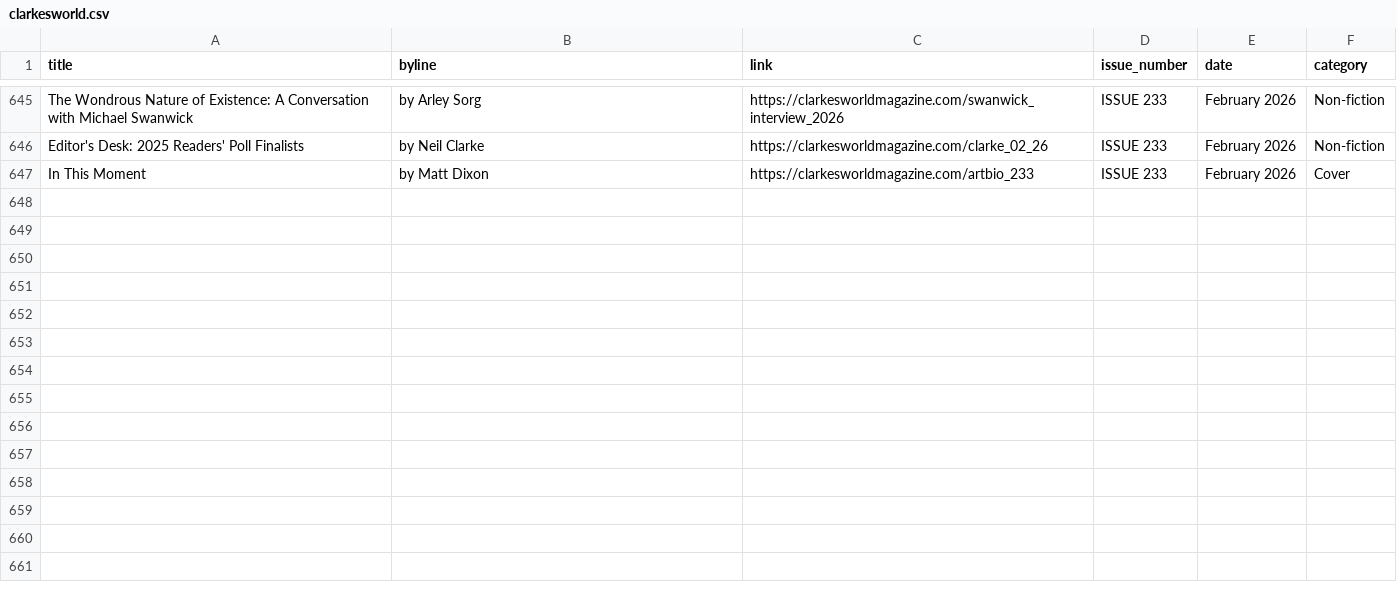
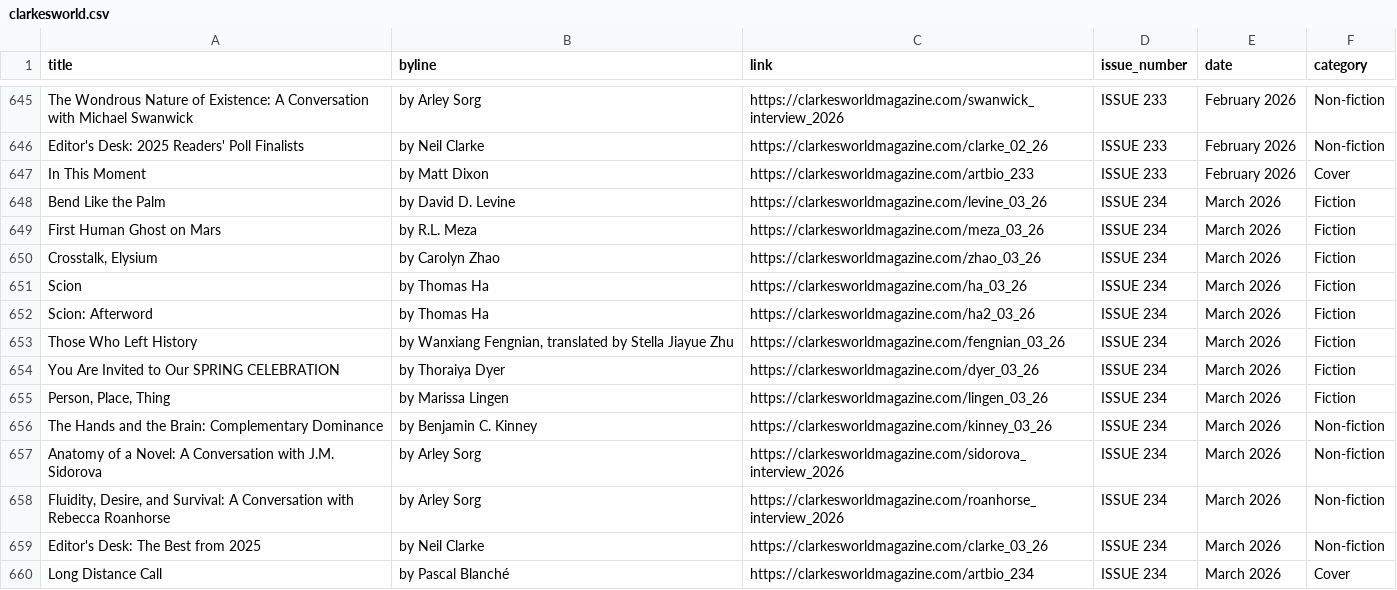
Before and after one commit to saveyak/automatic-scraper, a CSV file: clarkesworld.csv, drawn as a sheet; only a part is shown, gaps mark what is left out.

```diff
--- a/clarkesworld.csv
+++ b/clarkesworld.csv
@@ -647 +647,14 @@ Editor's Desk: 2025 Readers' Poll Finalists,by Neil Clarke,https://clarkesworldm
 In This Moment,by Matt Dixon,https://clarkesworldmagazine.com/artbio_233,ISSUE 233 , February 2026,Cover
+Bend Like the Palm,by David D. Levine,https://clarkesworldmagazine.com/levine_03_26,ISSUE 234 , March 2026,Fiction
+First Human Ghost on Mars,by R.L. Meza,https://clarkesworldmagazine.com/meza_03_26,ISSUE 234 , March 2026,Fiction
+"Crosstalk, Elysium",by Carolyn Zhao,https://clarkesworldmagazine.com/zhao_03_26,ISSUE 234 , March 2026,Fiction
+Scion,by Thomas Ha,https://clarkesworldmagazine.com/ha_03_26,ISSUE 234 , March 2026,Fiction
+Scion: Afterword,by Thomas Ha,https://clarkesworldmagazine.com/ha2_03_26,ISSUE 234 , March 2026,Fiction
+Those Who Left History,"by Wanxiang Fengnian, translated by Stella Jiayue Zhu",https://clarkesworldmagazine.com/fengnian_03_26,ISSUE 234 , March 2026,Fiction
+You Are Invited to Our SPRING CELEBRATION,by Thoraiya Dyer,https://clarkesworldmagazine.com/dyer_03_26,ISSUE 234 , March 2026,Fiction
+"Person, Place, Thing",by Marissa Lingen,https://clarkesworldmagazine.com/lingen_03_26,ISSUE 234 , March 2026,Fiction
+The Hands and the Brain: Complementary Dominance,by Benjamin C. Kinney,https://clarkesworldmagazine.com/kinney_03_26,ISSUE 234 , March 2026,Non-fiction
+Anatomy of a Novel: A Conversation with J.M. Sidorova,by Arley Sorg,https://clarkesworldmagazine.com/sidorova_interview_2026,ISSUE 234 , March 2026,Non-fiction
+"Fluidity, Desire, and Survival: A Conversation with Rebecca Roanhorse",by Arley Sorg,https://clarkesworldmagazine.com/roanhorse_interview_2026,ISSUE 234 , March 2026,Non-fiction
+Editor's Desk: The Best from 2025,by Neil Clarke,https://clarkesworldmagazine.com/clarke_03_26,ISSUE 234 , March 2026,Non-fiction
+Long Distance Call,by Pascal Blanché,https://clarkesworldmagazine.com/artbio_234,ISSUE 234 , March 2026,Cover
```
